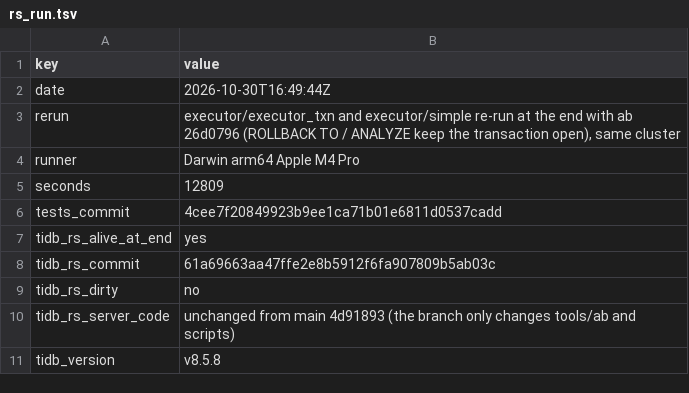
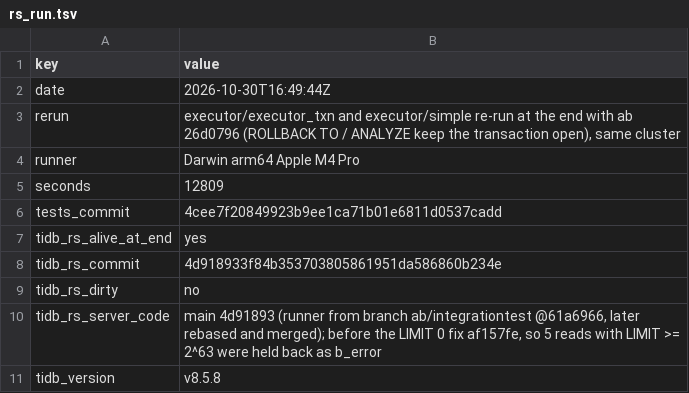
Before and after one commit to dulao5/tidb-rs-tracker, a TSV file: data/rs_run.tsv, drawn as a sheet.

```diff
--- a/data/rs_run.tsv
+++ b/data/rs_run.tsv
@@ -7,5 +7,5 @@ tests_commit	4cee7f20849923b9ee1ca71b01e6811d0537cadd
 tidb_rs_alive_at_end	yes
-tidb_rs_commit	61a69663aa47ffe2e8b5912f6fa907809b5ab03c
+tidb_rs_commit	4d918933f84b353703805861951da586860b234e
 tidb_rs_dirty	no
-tidb_rs_server_code	unchanged from main 4d91893 (the branch only changes tools/ab and scripts)
+tidb_rs_server_code	main 4d91893 (runner from branch ab/integrationtest @61a6966, later rebased and merged); before the LIMIT 0 fix af157fe, so 5 reads with LIMIT >= 2^63 were held back as b_error
 tidb_version	v8.5.8
```
Also changed, not shown: 1 other file.
